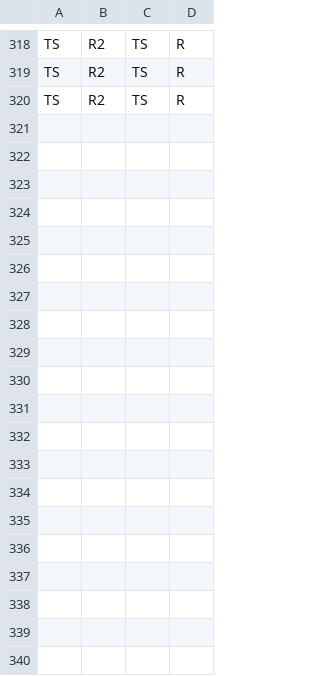
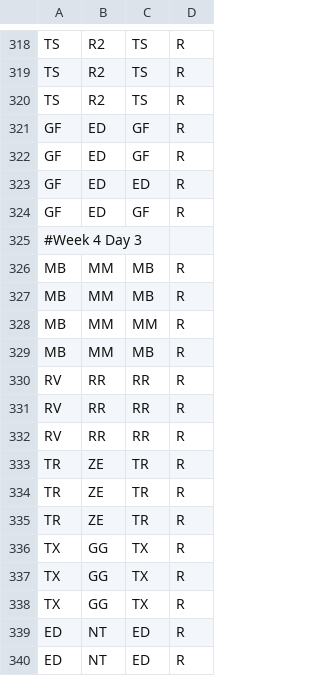
Before and after one commit to pmcburne/hgc-predictor, a CSV file: data/games.csv, drawn as a sheet; only a part is shown, gaps mark what is left out; the diff covers the shown part only; the diff names each change by its address in the sheet, - before the commit and + after, or states it on an @@ line.

```diff
--- a/data/games.csv
+++ b/data/games.csv
+row 321: GF | ED | GF | R
+row 322: GF | ED | GF | R
+row 323: GF | ED | ED | R
+row 324: GF | ED | GF | R
+row 325: #Week 4 Day 3
+row 326: MB | MM | MB | R
+row 327: MB | MM | MB | R
+row 328: MB | MM | MM | R
+row 329: MB | MM | MB | R
+row 330: RV | RR | RR | R
+row 331: RV | RR | RR | R
+row 332: RV | RR | RR | R
+row 333: TR | ZE | TR | R
+row 334: TR | ZE | TR | R
+row 335: TR | ZE | TR | R
+row 336: TX | GG | TX | R
+row 337: TX | GG | TX | R
+row 338: TX | GG | TX | R
+row 339: ED | NT | ED | R
+row 340: ED | NT | ED | R
```
Also changed, not shown: 31 added rows elsewhere in this file, data/eu.csv, data/kr.csv, 9 other files.
